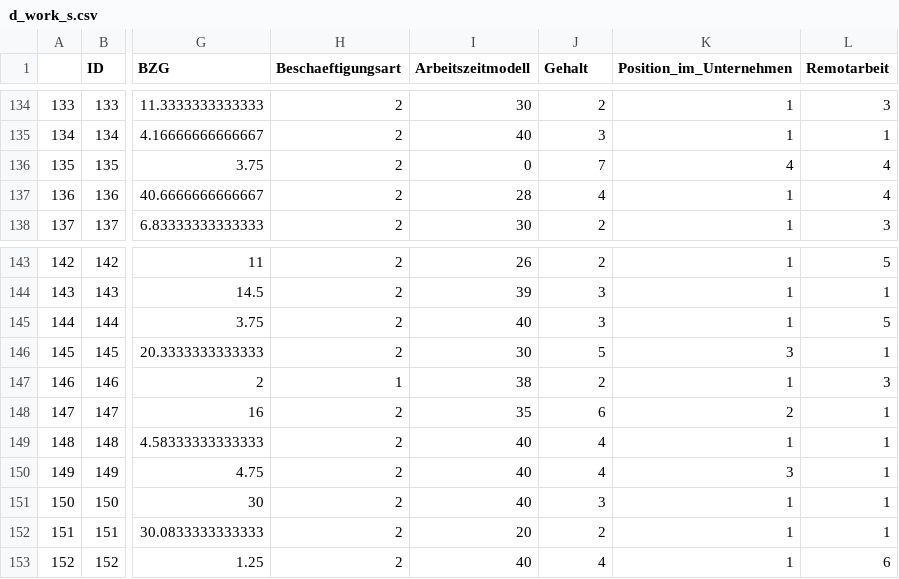
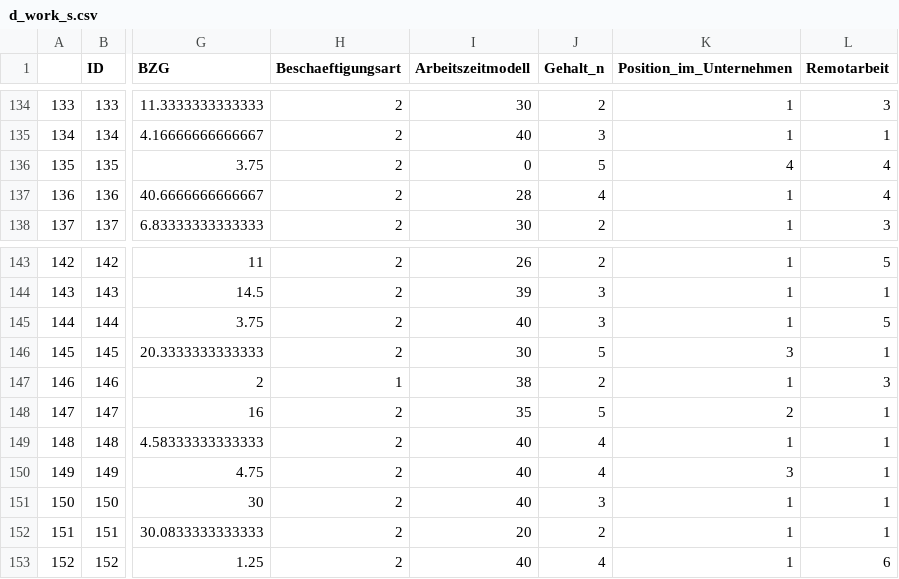
Before and after one commit to sabrinamichl/angewandtes-Projekt, a CSV file: d_work_s.csv, drawn as a sheet; only a part is shown, gaps mark what is left out; the diff covers the shown part only; the diff names each change by its address in the sheet, - before the commit and + after, or states it on an @@ line.

```diff
--- a/d_work_s.csv
+++ b/d_work_s.csv
-J1: Gehalt
+J1: Gehalt_n
-J136 (Gehalt_n): 7
+J136 (Gehalt_n): 5
-J148 (Gehalt_n): 6
+J148 (Gehalt_n): 5
```
Also changed, not shown: 17 edited cells elsewhere in this file, raw4.csv, 3 other files.
